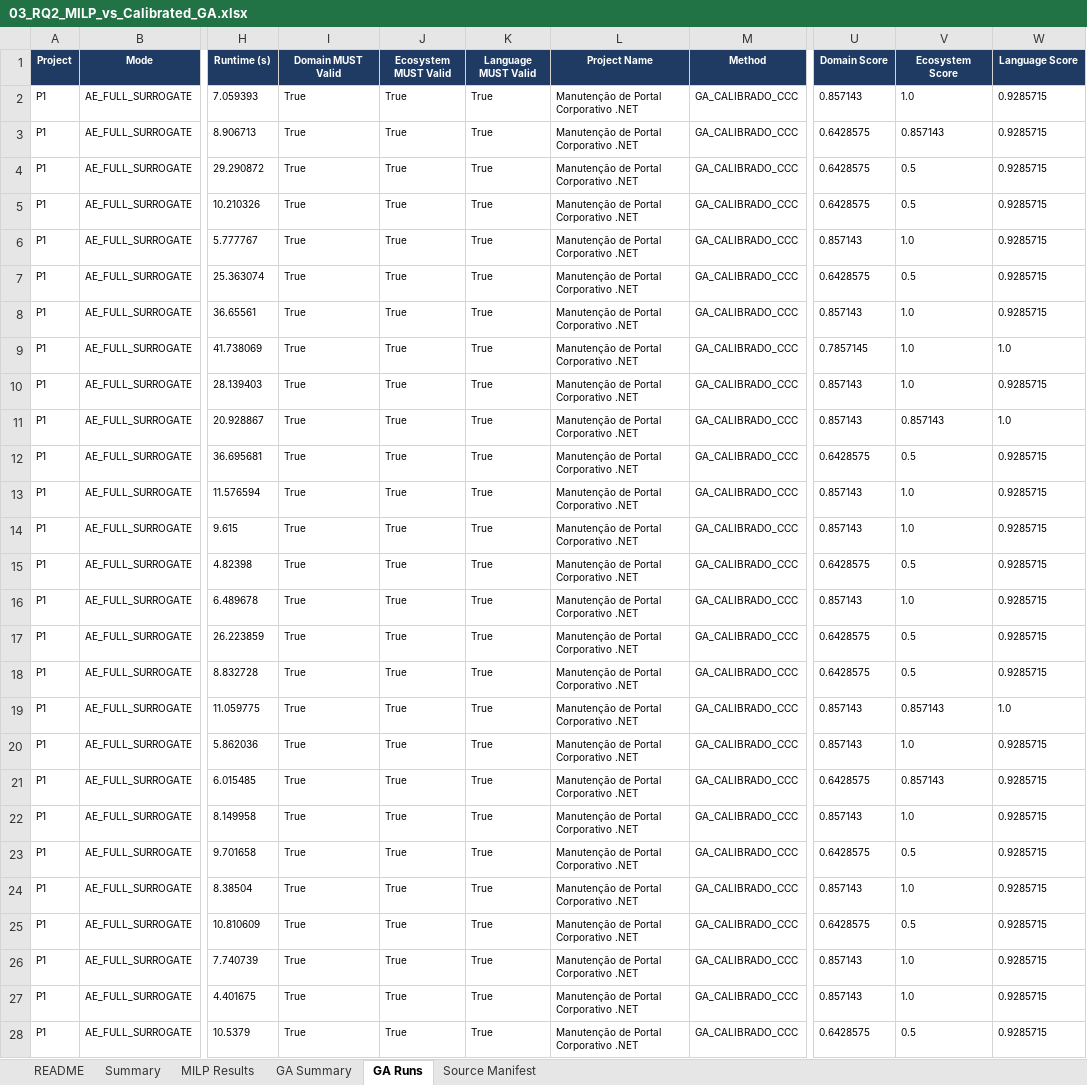
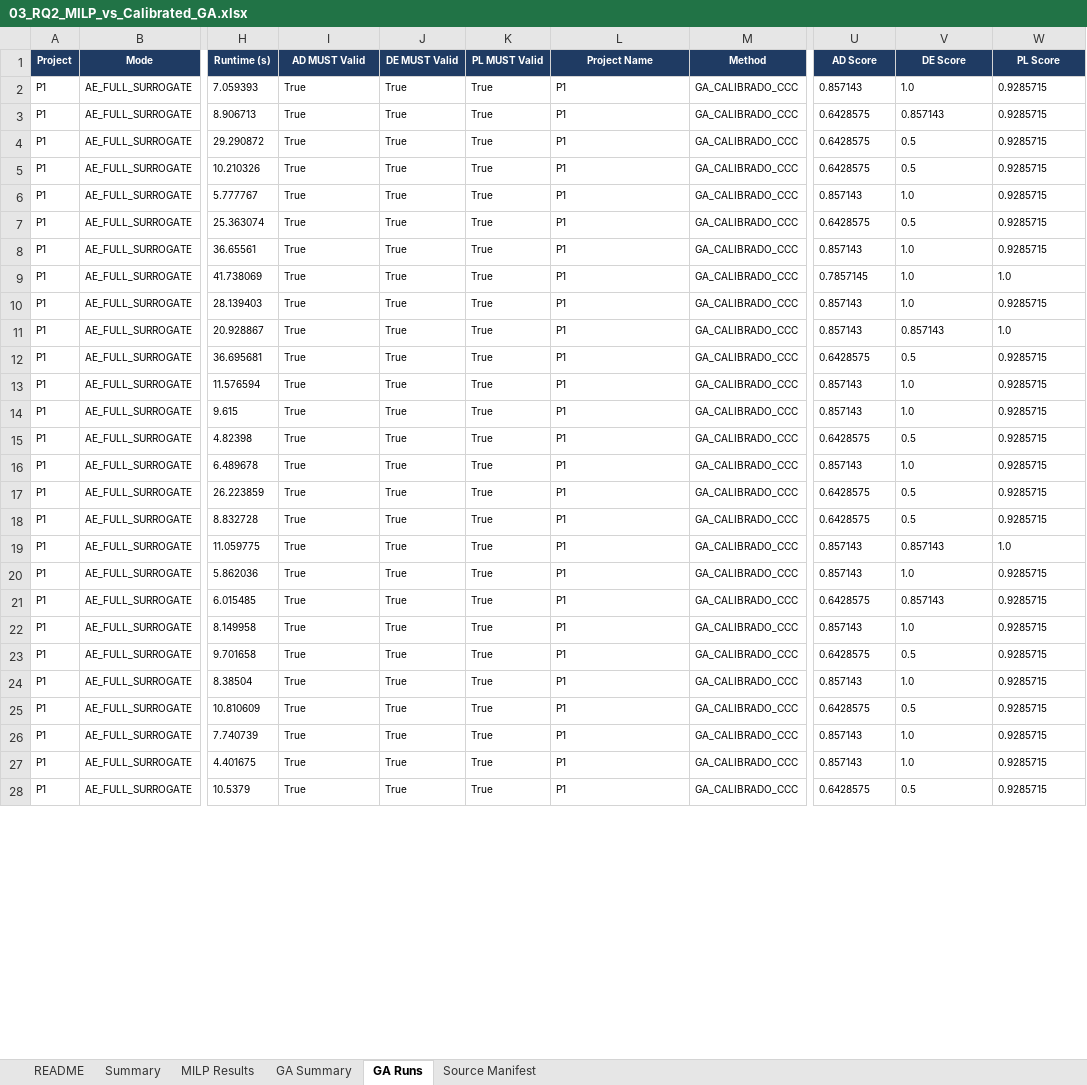
Before and after one commit to Felipeomc/expert-guided-stfp-seip-2027-supplementary-material, an Excel workbook: 03_RQ2_MILP_vs_Calibrated_GA.xlsx, sheet GA Runs, drawn as a sheet; only a part is shown, gaps mark what is left out; values as stored, in another font and other column widths than the file's, no borders; the diff covers the shown part only; the diff names each change by its address in the sheet, - before the commit and + after, or states it on an @@ line.

```diff
--- a/03_RQ2_MILP_vs_Calibrated_GA.xlsx (sheet GA Runs)
+++ b/03_RQ2_MILP_vs_Calibrated_GA.xlsx (sheet GA Runs)
-I1: Domain MUST Valid
+I1: AD MUST Valid
-J1: Ecosystem MUST Valid
+J1: DE MUST Valid
-K1: Language MUST Valid
+K1: PL MUST Valid
-U1: Domain Score
+U1: AD Score
-V1: Ecosystem Score
+V1: DE Score
-W1: Language Score
+W1: PL Score
-L2:L28 (Project Name): Manutenção de Portal Corporativo .NET
+L2:L28 (Project Name): P1
```
Also changed, not shown: 333 edited cells elsewhere in this sheet, sheet GA Summary, sheet MILP Results, 01_GA_Calibration_Adaptive_Racing.xlsx, 04_RQ3_Historical_Backtest_2025.xlsx, 6 other files.
